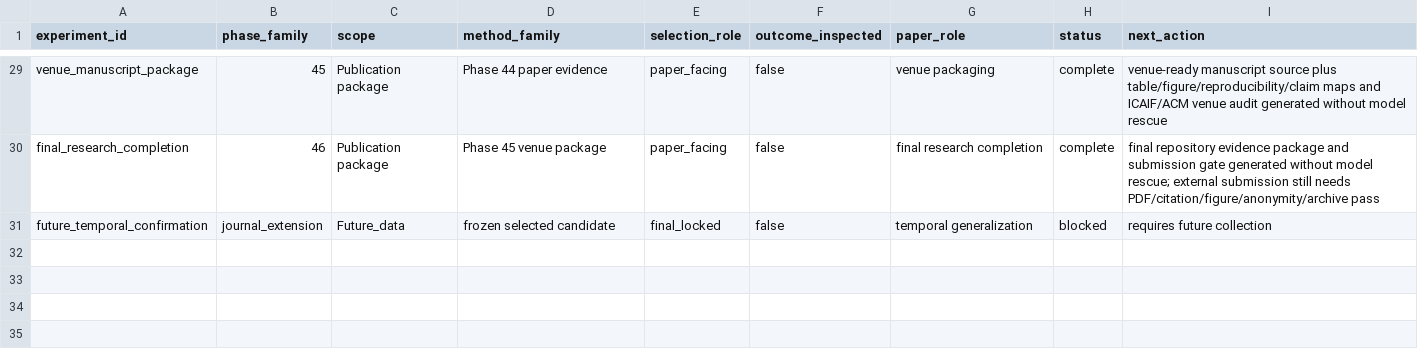
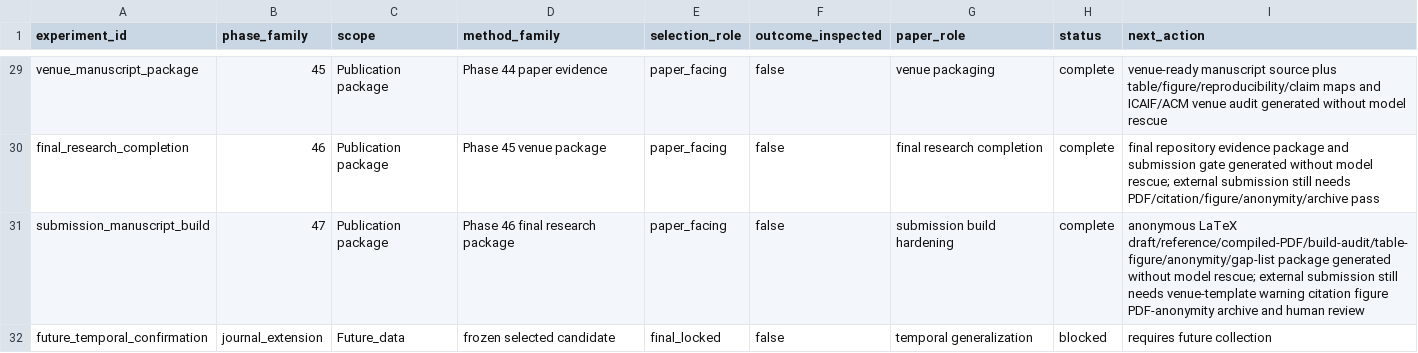
Before and after one commit to Saraid10/adaptive-alpha-engine, a CSV file: reports/experiment_ledger.csv, drawn as a sheet; only a part is shown, gaps mark what is left out; the diff names each change by its address in the sheet, - before the commit and + after, or states it on an @@ line.

```diff
--- a/reports/experiment_ledger.csv
+++ b/reports/experiment_ledger.csv
+row 31: submission_manuscript_build | 47 | Publication package | Phase 46 final research package | paper_facing | false | submission build hardening | complete | anonymous LaTeX draft/reference/compiled-PDF/build-audit/table-figure/anonymity/gap-list package generated without model rescue; external submission still needs venue-template warning citation figure PDF-anonymity archive and human review
```
Also changed, not shown: reports/paper_artifact_map.csv, 26 other files.
